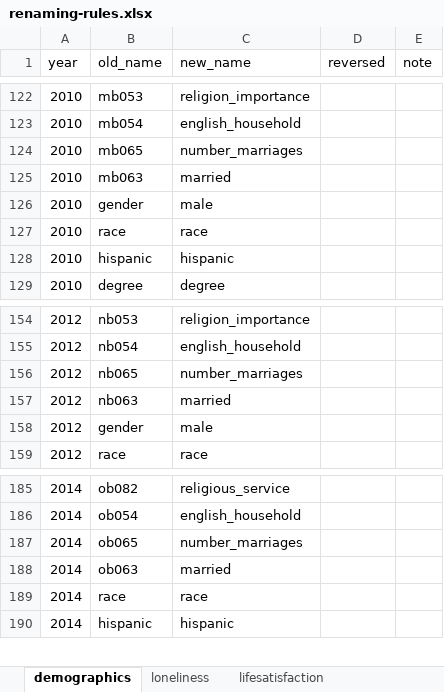
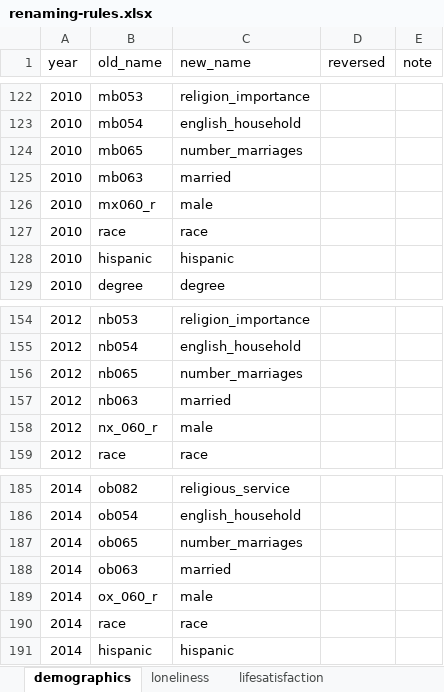
Before and after one commit to IALSA/HRS, an Excel workbook: data-phi-free/raw/renaming-rules/renaming-rules.xlsx, sheet demographics, drawn as a sheet; only a part is shown, gaps mark what is left out; values as stored, in another font and other column widths than the file's, no borders; the diff names each change by its address in the sheet, - before the commit and + after, or states it on an @@ line.

Commit message:
Gender adjusted

```diff
--- a/data-phi-free/raw/renaming-rules/renaming-rules.xlsx (sheet demographics)
+++ b/data-phi-free/raw/renaming-rules/renaming-rules.xlsx (sheet demographics)
-B126 (old_name): gender
+B126 (old_name): mx060_r
-B158 (old_name): gender
+B158 (old_name): nx_060_r
+row 189: 2014 | ox_060_r | male
```
